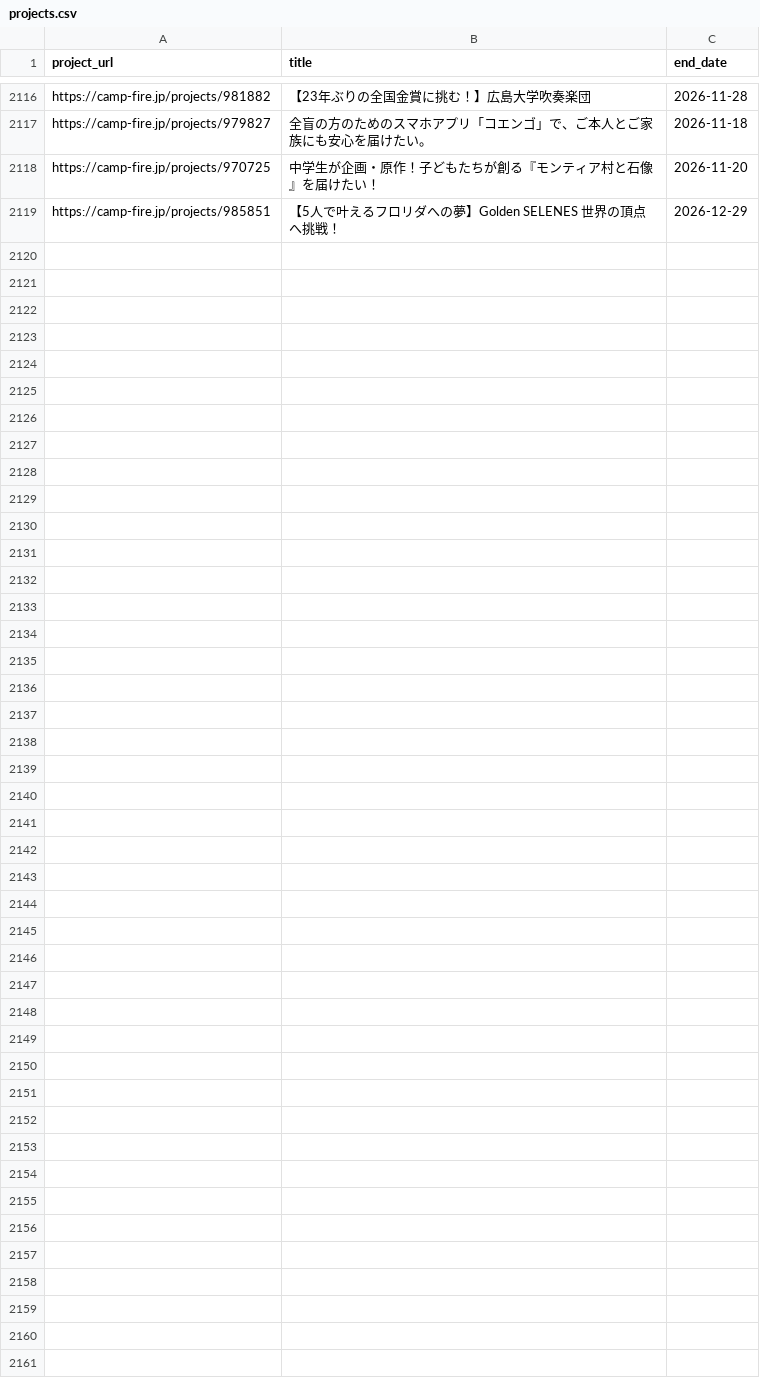
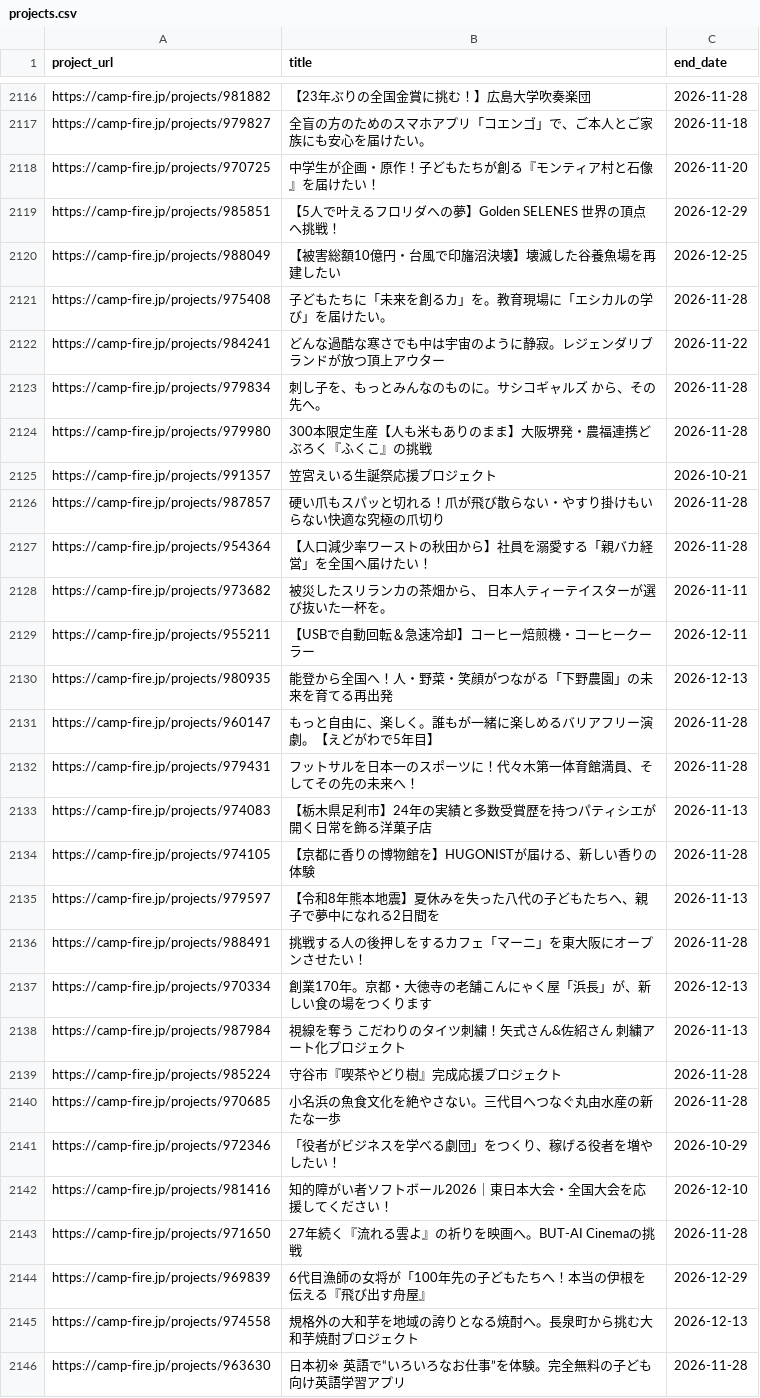
Before and after one commit to onoda38/clowd-funding, a CSV file: projects.csv, drawn as a sheet; only a part is shown, gaps mark what is left out.

```diff
--- a/projects.csv
+++ b/projects.csv
@@ -2119 +2119,28 @@ https://camp-fire.jp/projects/970725,中学生が企画・原作！子どもた
 https://camp-fire.jp/projects/985851,【5人で叶えるフロリダへの夢】Golden SELENES 世界の頂点へ挑戦！,2026-12-29
+https://camp-fire.jp/projects/988049,【被害総額10億円・台風で印旛沼決壊】壊滅した谷養魚場を再建したい,2026-12-25
+https://camp-fire.jp/projects/975408,子どもたちに「未来を創るカ」を。教育現場に「エシカルの学び」を届けたい。,2026-11-28
+https://camp-fire.jp/projects/984241,どんな過酷な寒さでも中は宇宙のように静寂。レジェンダリブランドが放つ頂上アウター,2026-11-22
+https://camp-fire.jp/projects/979834,刺し子を、もっとみんなのものに。サシコギャルズ から、その先へ。,2026-11-28
+https://camp-fire.jp/projects/979980,300本限定生産【人も米もありのまま】大阪堺発・農福連携どぶろく『ふくこ』の挑戦,2026-11-28
+https://camp-fire.jp/projects/991357,笠宮えいる生誕祭応援プロジェクト,2026-10-21
+https://camp-fire.jp/projects/987857,硬い爪もスパッと切れる！爪が飛び散らない・やすり掛けもいらない快適な究極の爪切り,2026-11-28
+https://camp-fire.jp/projects/954364,【人口減少率ワーストの秋田から】社員を溺愛する「親バカ経営」を全国へ届けたい！,2026-11-28
+https://camp-fire.jp/projects/973682,被災したスリランカの茶畑から、 日本人ティーテイスターが選び抜いた一杯を。,2026-11-11
+https://camp-fire.jp/projects/955211,【USBで自動回転＆急速冷却】コーヒー焙煎機・コーヒークーラー,2026-12-11
+https://camp-fire.jp/projects/980935,能登から全国へ！人・野菜・笑顔がつながる「下野農園」の未来を育てる再出発,2026-12-13
+https://camp-fire.jp/projects/960147,もっと自由に、楽しく。誰もが一緒に楽しめるバリアフリー演劇。【えどがわで5年目】,2026-11-28
+https://camp-fire.jp/projects/979431,フットサルを日本一のスポーツに！代々木第一体育館満員、そしてその先の未来へ！,2026-11-28
+https://camp-fire.jp/projects/974083,【栃木県足利市】24年の実績と多数受賞歴を持つパティシエが開く日常を飾る洋菓子店,2026-11-13
+https://camp-fire.jp/projects/974105,【京都に香りの博物館を】HUGONISTが届ける、新しい香りの体験,2026-11-28
+https://camp-fire.jp/projects/979597,【令和8年熊本地震】夏休みを失った八代の子どもたちへ、親子で夢中になれる2日間を,2026-11-13
+https://camp-fire.jp/projects/988491,挑戦する人の後押しをするカフェ「マーニ」を東大阪にオープンさせたい！,2026-11-28
+https://camp-fire.jp/projects/970334,創業170年。京都・大徳寺の老舗こんにゃく屋「浜長」が、新しい食の場をつくります,2026-12-13
+https://camp-fire.jp/projects/987984,視線を奪う こだわりのタイツ刺繍！矢式さん&佐紹さん 刺繍アート化プロジェクト,2026-11-13
+https://camp-fire.jp/projects/985224,守谷市『喫茶やどり樹』完成応援プロジェクト,2026-11-28
+https://camp-fire.jp/projects/970685,小名浜の魚食文化を絶やさない。三代目へつなぐ丸由水産の新たな一歩,2026-11-28
+https://camp-fire.jp/projects/972346,「役者がビジネスを学べる劇団」をつくり、稼げる役者を増やしたい！,2026-10-29
+https://camp-fire.jp/projects/981416,知的障がい者ソフトボール2026｜東日本大会・全国大会を応援してください！,2026-12-10
+https://camp-fire.jp/projects/971650,27年続く『流れる雲よ』の祈りを映画へ。BUT-AI Cinemaの挑戦,2026-11-28
+https://camp-fire.jp/projects/969839,6代目漁師の女将が「100年先の子どもたちへ！本当の伊根を伝える『飛び出す舟屋』,2026-12-29
+https://camp-fire.jp/projects/974558,規格外の大和芋を地域の誇りとなる焼酎へ。長泉町から挑む大和芋焼酎プロジェクト,2026-12-13
+https://camp-fire.jp/projects/963630,日本初※ 英語で“いろいろなお仕事”を体験。完全無料の子ども向け英語学習アプリ,2026-11-28
```
Also changed, not shown: 1 other file.
